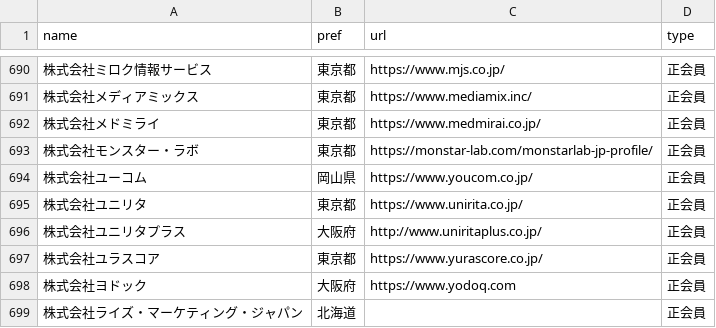
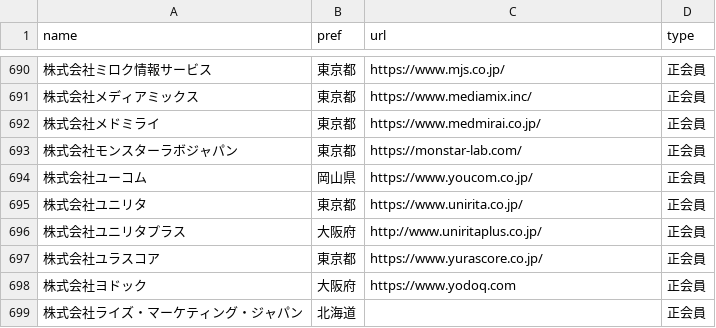
Before and after one commit to code4fukui/opendata-SAJ, a CSV file: saj-memberlist.csv, drawn as a sheet; only a part is shown, gaps mark what is left out; the diff names each change by its address in the sheet, - before the commit and + after, or states it on an @@ line.

Commit message:
update data

```diff
--- a/saj-memberlist.csv
+++ b/saj-memberlist.csv
-A693 (name): 株式会社モンスター・ラボ
+A693 (name): 株式会社モンスターラボジャパン
-C693 (url): https://monstar-lab.com/monstarlab-jp-profile/
+C693 (url): https://monstar-lab.com/
```
